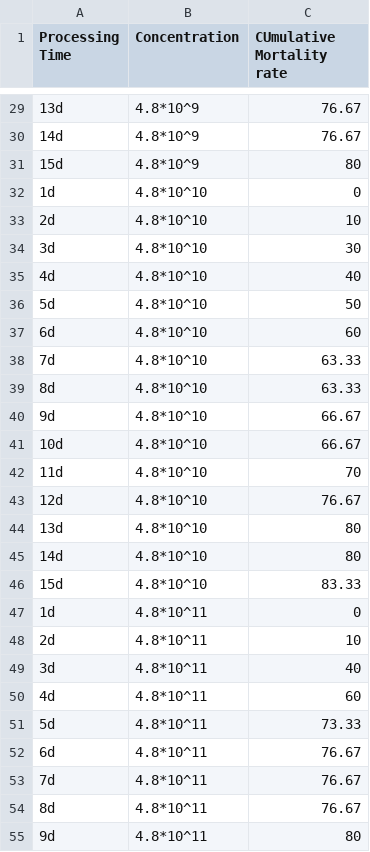
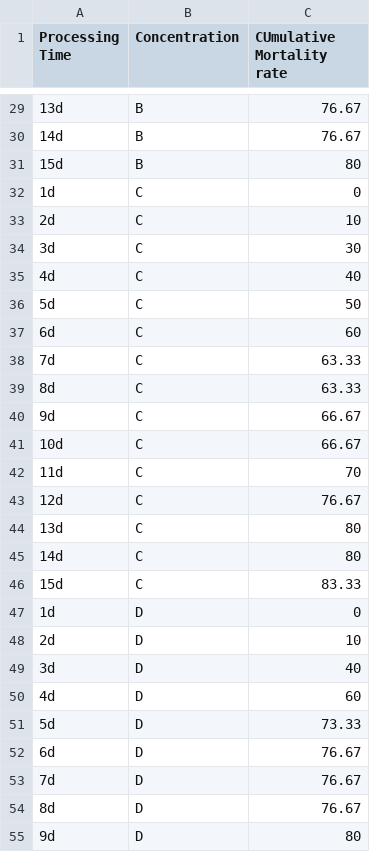
Before and after one commit to qilongyang123/db, a CSV file: 21.csv, drawn as a sheet; only a part is shown, gaps mark what is left out; the diff covers the shown part only.

```diff
--- a/21.csv
+++ b/21.csv
@@ -29,27 +29,27 @@ Processing Time,Concentration,CUmulative Mortality rate
-13d,4.8*10^9 ,76.67
-14d,4.8*10^9 ,76.67
-15d,4.8*10^9 ,80
-1d,4.8*10^10,0
-2d,4.8*10^10 ,10
-3d,4.8*10^10 ,30
-4d,4.8*10^10 ,40
-5d,4.8*10^10 ,50
-6d,4.8*10^10 ,60
-7d,4.8*10^10 ,63.33
-8d,4.8*10^10 ,63.33
-9d,4.8*10^10 ,66.67
-10d,4.8*10^10 ,66.67
-11d,4.8*10^10 ,70
-12d,4.8*10^10 ,76.67
-13d,4.8*10^10 ,80
-14d,4.8*10^10 ,80
-15d,4.8*10^10 ,83.33
-1d,4.8*10^11 ,0
-2d,4.8*10^11 ,10
-3d,4.8*10^11 ,40
-4d,4.8*10^11 ,60
-5d,4.8*10^11 ,73.33
-6d,4.8*10^11 ,76.67
-7d,4.8*10^11 ,76.67
-8d,4.8*10^11 ,76.67
-9d,4.8*10^11 ,80
+13d,B,76.67
+14d,B,76.67
+15d,B,80
+1d,C,0
+2d,C,10
+3d,C,30
+4d,C,40
+5d,C,50
+6d,C,60
+7d,C,63.33
+8d,C,63.33
+9d,C,66.67
+10d,C,66.67
+11d,C,70
+12d,C,76.67
+13d,C,80
+14d,C,80
+15d,C,83.33
+1d,D,0
+2d,D,10
+3d,D,40
+4d,D,60
+5d,D,73.33
+6d,D,76.67
+7d,D,76.67
+8d,D,76.67
+9d,D,80
```
Also changed, not shown: 33 edited cells elsewhere in this file.
